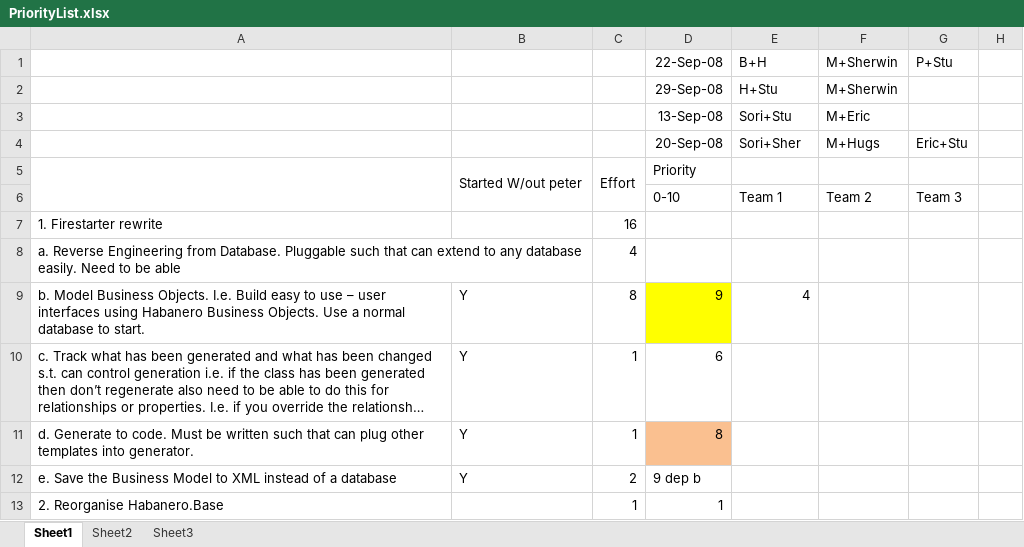
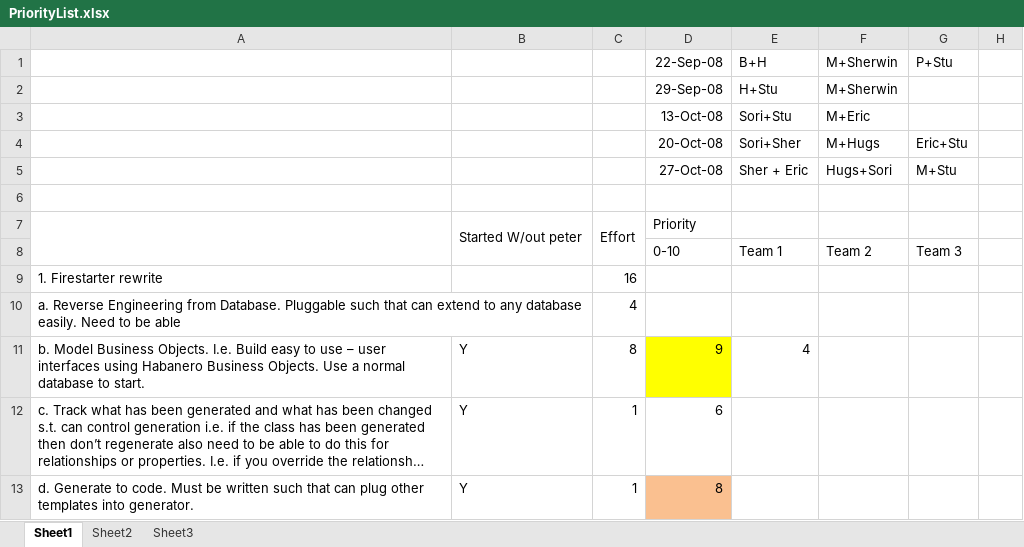
Before and after one commit to Chillisoft/habanero, an Excel workbook: docs/PriorityList.xlsx, sheet Sheet1, drawn as a sheet; only a part is shown; the shorter side is filled out with more unchanged rows; long unchanged cells end in …; values as stored, in another font and other column widths than the file's, no borders; the diff names each change by its address in the sheet, - before the commit and + after, or states it on an @@ line.

Commit message:
Updated priority list

```diff
--- a/docs/PriorityList.xlsx (sheet Sheet1)
+++ b/docs/PriorityList.xlsx (sheet Sheet1)
-D3: 13-Sep-08
+D3: 13-Oct-08
-D4: 20-Sep-08
+D4: 20-Oct-08
+row 5:  |  |  | 27-Oct-08 | Sher + Eric | Hugs+Sori | M+Stu
+row 6: (empty)
```
